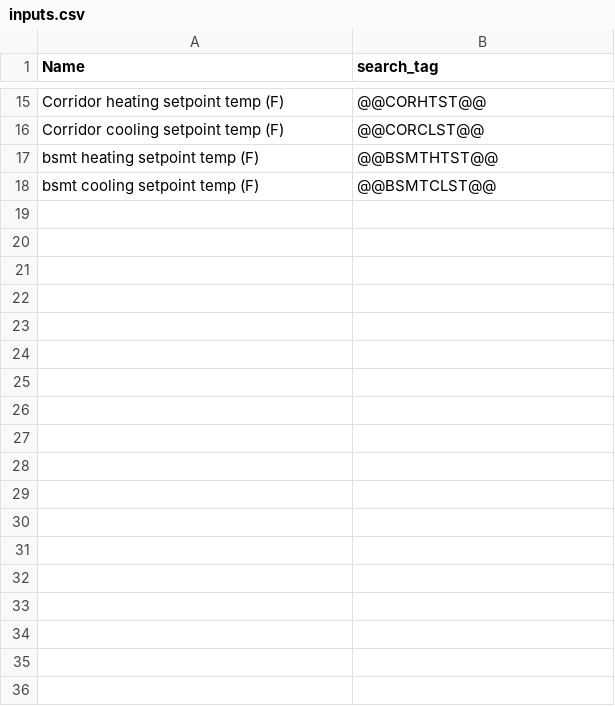
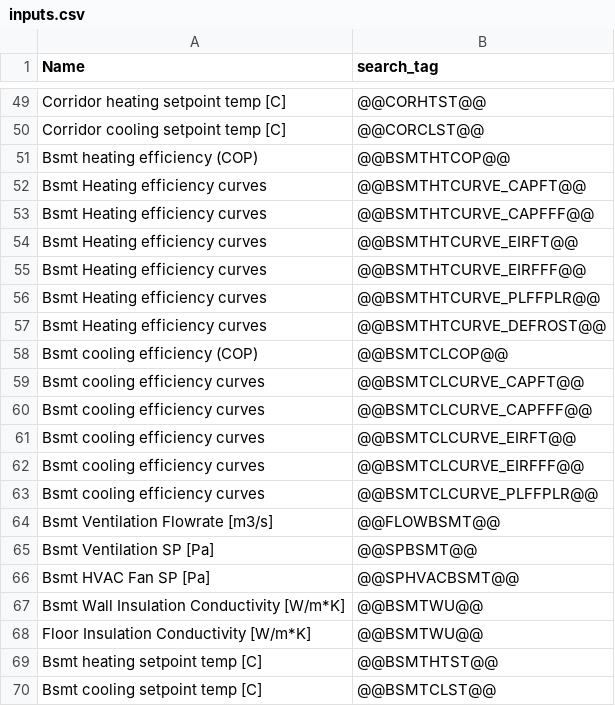
Before and after one commit to EcotopeResearch/jEplus_Modifier, a CSV file: inputs.csv, drawn as a sheet; only a part is shown, gaps mark what is left out; addresses are those after the commit; the diff covers the shown part only; the diff names each change by its address in the sheet, - before the commit and + after, or states it on an @@ line.

```diff
--- a/inputs.csv
+++ b/inputs.csv
-A49 (Name): Corridor heating setpoint temp (F)
+A49 (Name): Corridor heating setpoint temp [C]
-A50 (Name): Corridor cooling setpoint temp (F)
+A50 (Name): Corridor cooling setpoint temp [C]
+row 51: Bsmt heating efficiency (COP) | @@BSMTHTCOP@@
+row 52: Bsmt Heating efficiency curves | @@BSMTHTCURVE_CAPFT@@
+row 53: Bsmt Heating efficiency curves | @@BSMTHTCURVE_CAPFFF@@
+row 54: Bsmt Heating efficiency curves | @@BSMTHTCURVE_EIRFT@@
+row 55: Bsmt Heating efficiency curves | @@BSMTHTCURVE_EIRFFF@@
+row 56: Bsmt Heating efficiency curves | @@BSMTHTCURVE_PLFFPLR@@
+row 57: Bsmt Heating efficiency curves | @@BSMTHTCURVE_DEFROST@@
+row 58: Bsmt cooling efficiency (COP) | @@BSMTCLCOP@@
+row 59: Bsmt cooling efficiency curves | @@BSMTCLCURVE_CAPFT@@
+row 60: Bsmt cooling efficiency curves | @@BSMTCLCURVE_CAPFFF@@
+row 61: Bsmt cooling efficiency curves | @@BSMTCLCURVE_EIRFT@@
+row 62: Bsmt cooling efficiency curves | @@BSMTCLCURVE_EIRFFF@@
+row 63: Bsmt cooling efficiency curves | @@BSMTCLCURVE_PLFFPLR@@
+row 64: Bsmt Ventilation Flowrate [m3/s] | @@FLOWBSMT@@
+row 65: Bsmt Ventilation SP [Pa] | @@SPBSMT@@
+row 66: Bsmt HVAC Fan SP [Pa] | @@SPHVACBSMT@@
+row 67: Bsmt Wall Insulation Conductivity [W/m*K] | @@BSMTWU@@
+row 68: Floor Insulation Conductivity [W/m*K] | @@BSMTWU@@
-A69 (Name): bsmt heating setpoint temp (F)
+A69 (Name): Bsmt heating setpoint temp [C]
-A70 (Name): bsmt cooling setpoint temp (F)
+A70 (Name): Bsmt cooling setpoint temp [C]
```
Also changed, not shown: 37 added rows, 3 removed rows and 9 edited cells elsewhere in this file, 11 other files.
